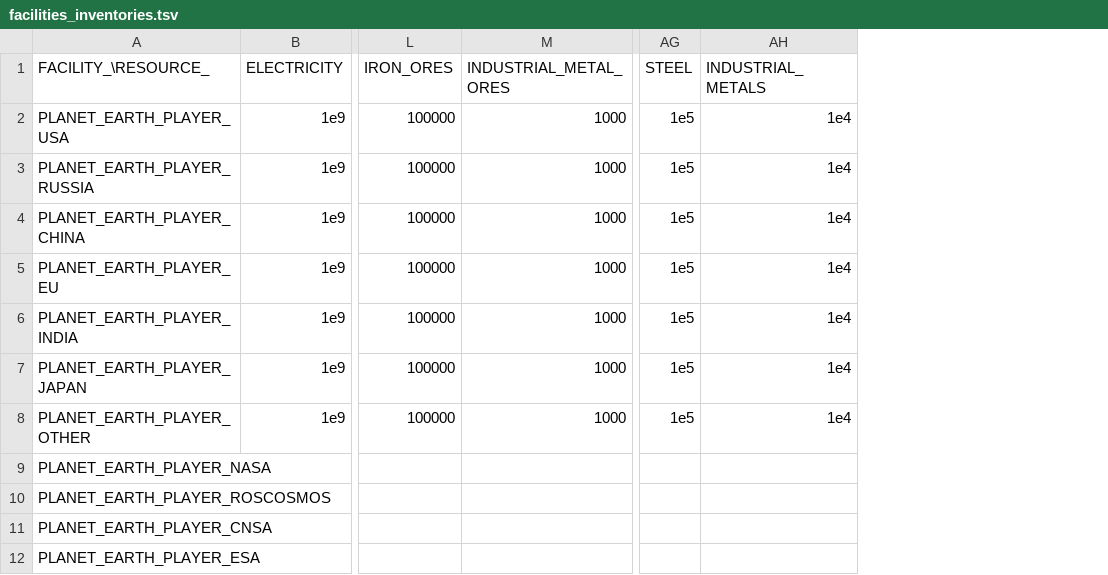
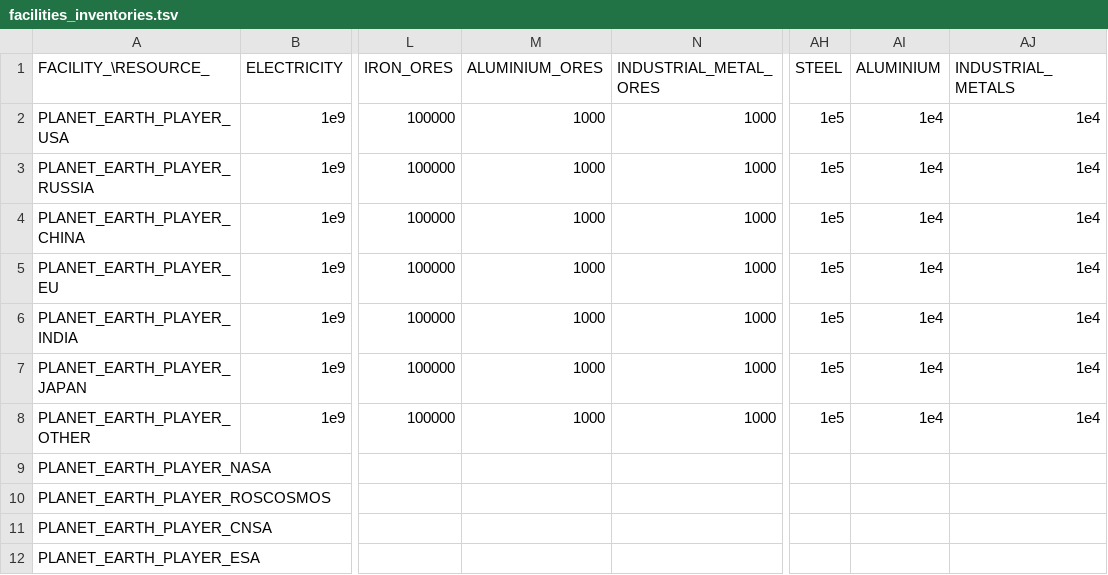
Before and after one commit to t2civ/astropolis_sdk, a TSV file: public/data/tables/facilities_inventories.tsv, drawn as a sheet; only a part is shown, gaps mark what is left out; the diff names each change by its address in the sheet, - before the commit and + after, or states it on an @@ line.

```diff
--- a/public/data/tables/facilities_inventories.tsv
+++ b/public/data/tables/facilities_inventories.tsv
+column M (ALUMINIUM_ORES), rows 2-8: all 1000
+column AI (ALUMINIUM), rows 2-8: all 1e4
```
Also changed, not shown: public/data/tables/compositions_resources_heterogeneities.tsv, public/data/tables/compositions_resources_percents.tsv, 6 other files.
